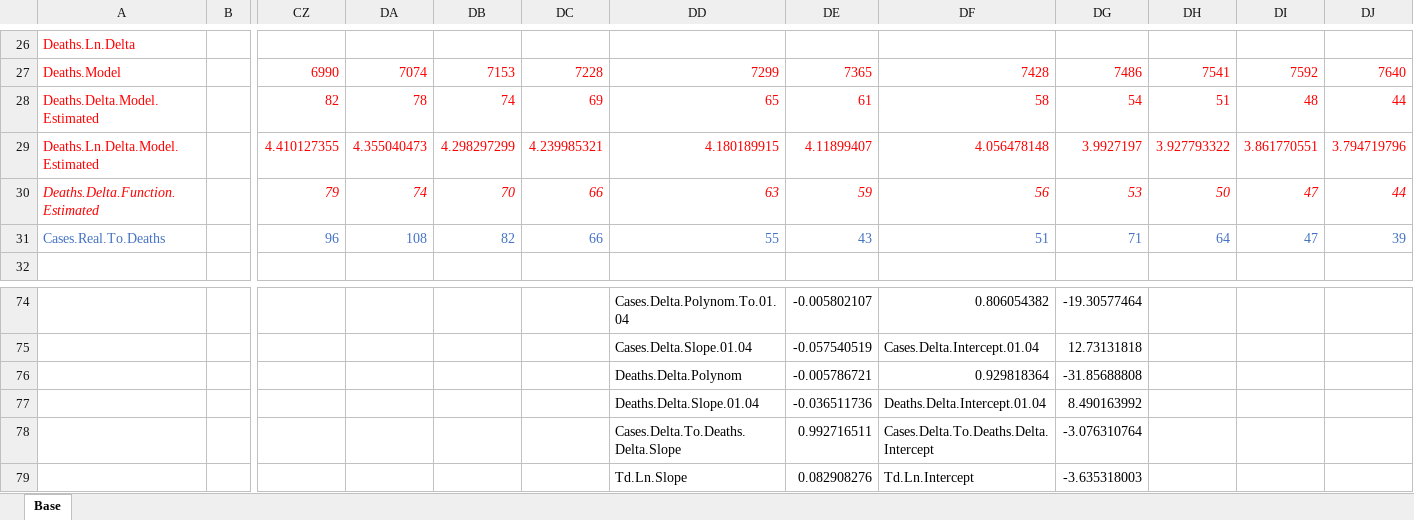
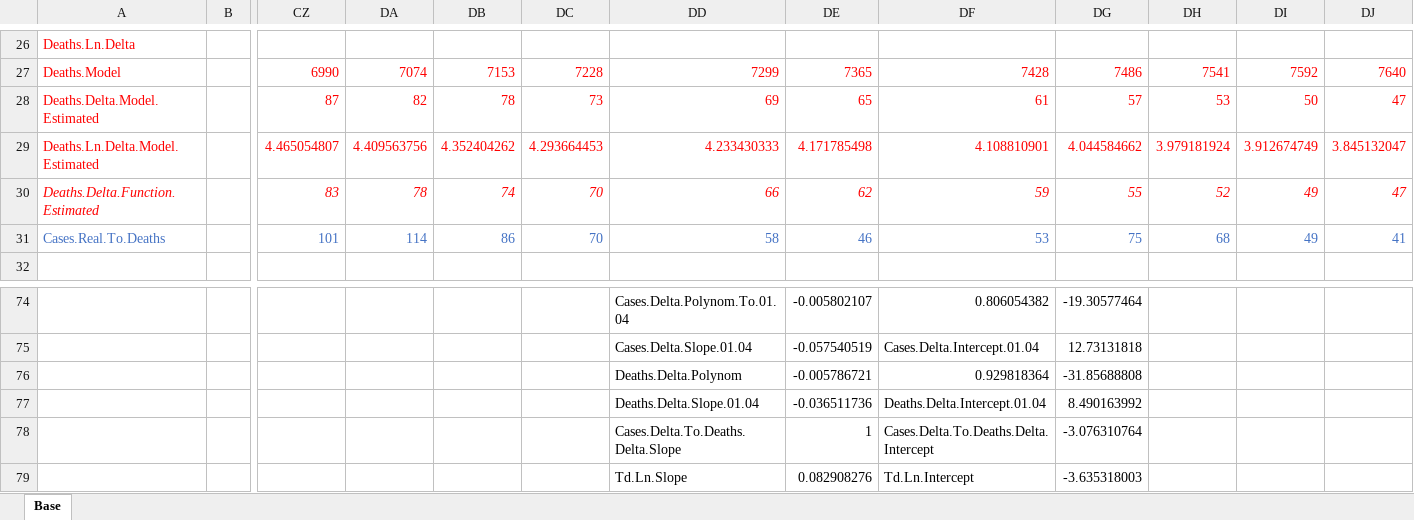
Before and after one commit to vitminc/Epidemic-Model, an Excel workbook: Data/Real.Model v.1.3.xlsx, sheet Base, drawn as a sheet; only a part is shown, gaps mark what is left out; values as stored, in another font and other column widths than the file's, no borders; charts and pictures not drawn; removed rows and columns are numbered as before the commit, all else as after; rows hold the shown columns only; the diff names each change by its address in the sheet, - before the commit and + after, or states it on an @@ line.

Commit message:
Correct case to deaths ratio.

```diff
--- a/Data/Real.Model v.1.3.xlsx (sheet Base)
+++ b/Data/Real.Model v.1.3.xlsx (sheet Base)
-row 28: Deaths.Delta.Model.Estimated |  | 82 | 78 | 74 | 69 | 65 | 61 | 58 | 54 | 51 | 48 | 44
-row 29: Deaths.Ln.Delta.Model.Estimated |  | 4.410127355 | 4.355040473 | 4.298297299 | 4.239985321 | 4.180189915 | 4.11899407 | 4.056478148 | 3.9927197 | 3.927793322 | 3.861770551 | 3.794719796
-row 30: Deaths.Delta.Function.Estimated |  | 79 | 74 | 70 | 66 | 63 | 59 | 56 | 53 | 50 | 47 | 44
-row 31: Cases.Real.To.Deaths |  | 96 | 108 | 82 | 66 | 55 | 43 | 51 | 71 | 64 | 47 | 39
+row 28: Deaths.Delta.Model.Estimated |  | 87 | 82 | 78 | 73 | 69 | 65 | 61 | 57 | 53 | 50 | 47
+row 29: Deaths.Ln.Delta.Model.Estimated |  | 4.465054807 | 4.409563756 | 4.352404262 | 4.293664453 | 4.233430333 | 4.171785498 | 4.108810901 | 4.044584662 | 3.979181924 | 3.912674749 | 3.845132047
+row 30: Deaths.Delta.Function.Estimated |  | 83 | 78 | 74 | 70 | 66 | 62 | 59 | 55 | 52 | 49 | 47
+row 31: Cases.Real.To.Deaths |  | 101 | 114 | 86 | 70 | 58 | 46 | 53 | 75 | 68 | 49 | 41
-DE78: 0.992716511
+DE78: 1
```
Also changed, not shown: charts or pictures.
